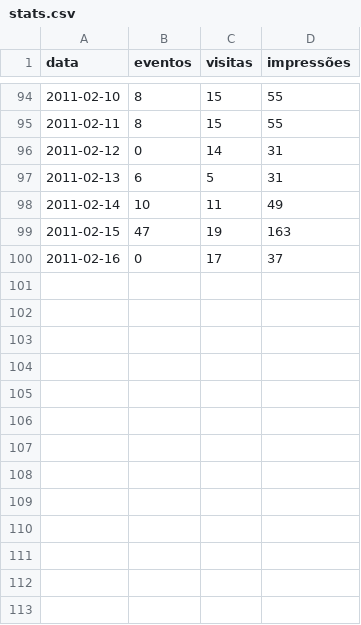
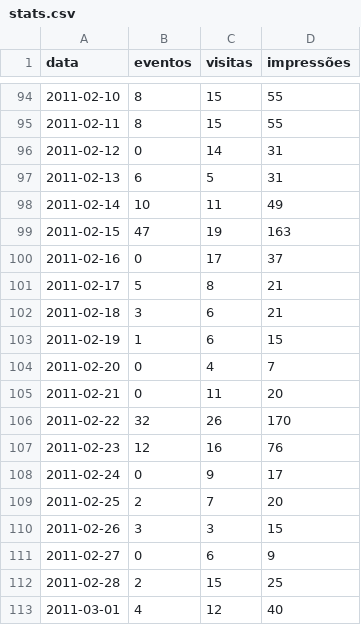
Before and after one commit to cogroo/cogroo-community, a CSV file: src/main/webapp/WEB-INF/csv/stats.csv, drawn as a sheet; only a part is shown, gaps mark what is left out; the diff names each change by its address in the sheet, - before the commit and + after, or states it on an @@ line.

```diff
--- a/src/main/webapp/WEB-INF/csv/stats.csv
+++ b/src/main/webapp/WEB-INF/csv/stats.csv
+row 101: 2011-02-17 | 5 | 8 | 21
+row 102: 2011-02-18 | 3 | 6 | 21
+row 103: 2011-02-19 | 1 | 6 | 15
+row 104: 2011-02-20 | 0 | 4 | 7
+row 105: 2011-02-21 | 0 | 11 | 20
+row 106: 2011-02-22 | 32 | 26 | 170
+row 107: 2011-02-23 | 12 | 16 | 76
+row 108: 2011-02-24 | 0 | 9 | 17
+row 109: 2011-02-25 | 2 | 7 | 20
+row 110: 2011-02-26 | 3 | 3 | 15
+row 111: 2011-02-27 | 0 | 6 | 9
+row 112: 2011-02-28 | 2 | 15 | 25
+row 113: 2011-03-01 | 4 | 12 | 40
```
Also changed, not shown: 23 other files.
